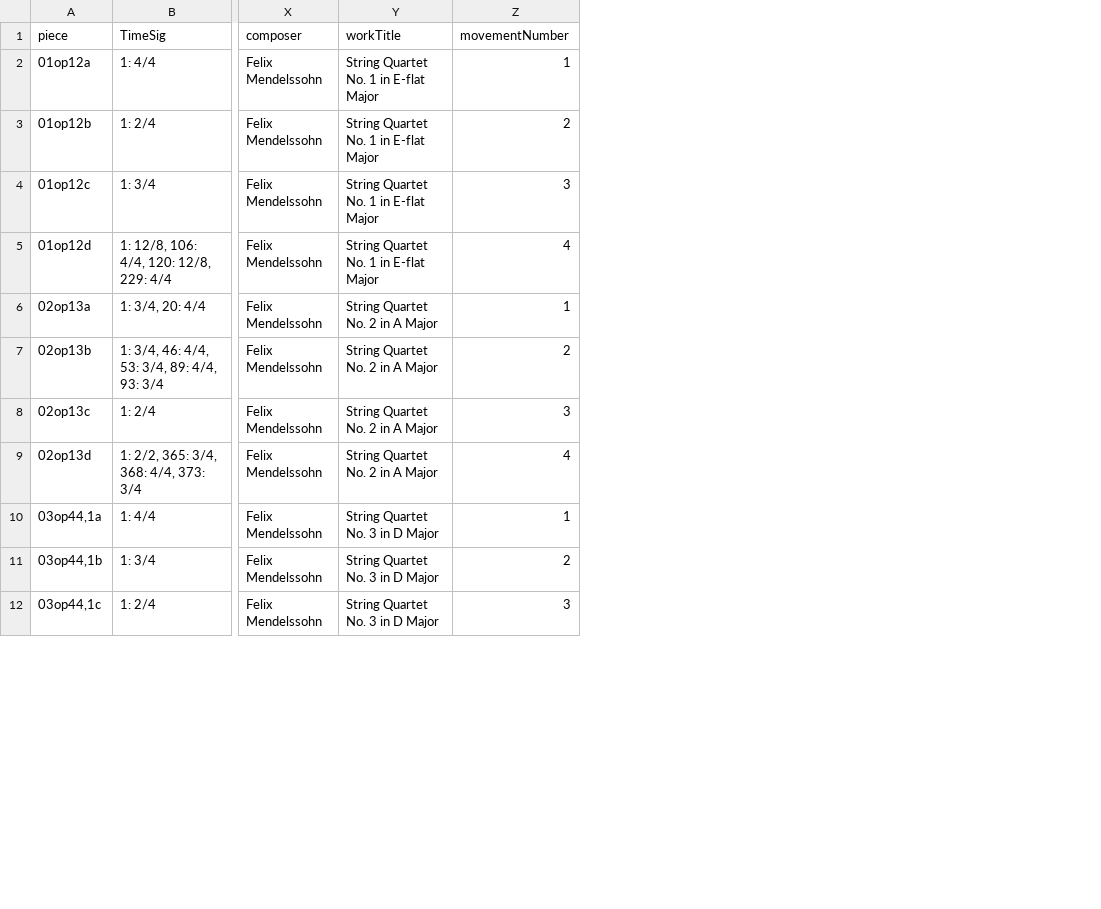
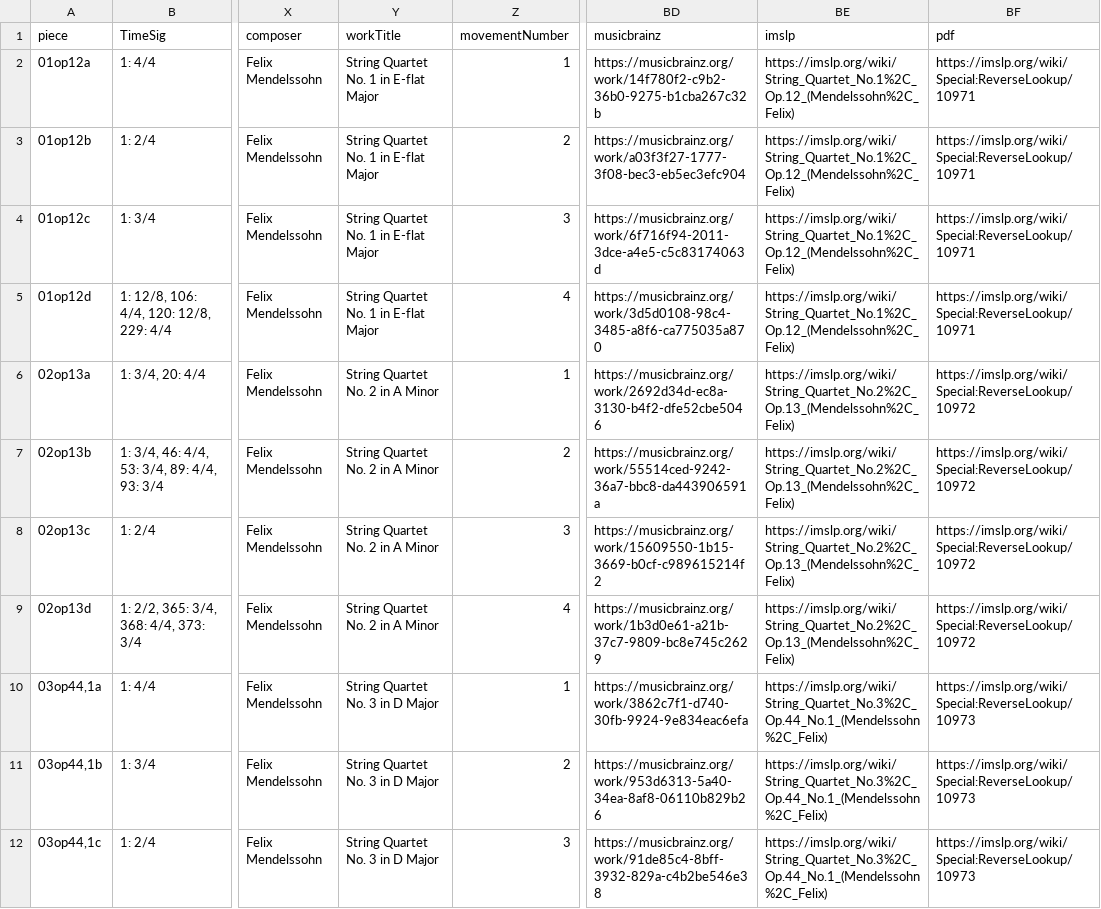
Before and after one commit to DCMLab/mendelssohn_quartets, a TSV file: metadata.tsv, drawn as a sheet; only a part is shown, gaps mark what is left out; the diff names each change by its address in the sheet, - before the commit and + after, or states it on an @@ line.

Commit message:
musicbrainz, imslp, pdf

```diff
--- a/metadata.tsv
+++ b/metadata.tsv
+column BD (musicbrainz), rows 2-12: https://musicbrainz.org/work/14f780f2-c9b2-36b0-9275-b1cba267c32b | https://musicbrainz.org/work/a03f3f27-1777-3f08-bec3-eb5ec3efc904 | https://musicbrainz.org/work/6f716f94-2011-3dce-a4e5-c5c83174063d | https://musicbrainz.org/work/3d5d0108-98c4-3485-a8f6-ca775035a870 | https://musicbrainz.org/work/2692d34d-ec8a-3130-b4f2-dfe52cbe5046 | https://musicbrainz.org/work/55514ced-9242-36a7-bbc8-da443906591a | https://musicbrainz.org/work/15609550-1b15-3669-b0cf-c989615214f2 | https://musicbrainz.org/work/1b3d0e61-a21b-37c7-9809-bc8e745c2629 | https://musicbrainz.org/work/3862c7f1-d740-30fb-9924-9e834eac6efa | https://musicbrainz.org/work/953d6313-5a40-34ea-8af8-06110b829b26 | https://musicbrainz.org/work/91de85c4-8bff-3932-829a-c4b2be546e38
+column BE (imslp), rows 2-12: https://imslp.org/wiki/String_Quartet_No.1%2C_Op.12_(Mendelssohn%2C_Felix) | https://imslp.org/wiki/String_Quartet_No.1%2C_Op.12_(Mendelssohn%2C_Felix) | https://imslp.org/wiki/String_Quartet_No.1%2C_Op.12_(Mendelssohn%2C_Felix) | https://imslp.org/wiki/String_Quartet_No.1%2C_Op.12_(Mendelssohn%2C_Felix) | https://imslp.org/wiki/String_Quartet_No.2%2C_Op.13_(Mendelssohn%2C_Felix) | https://imslp.org/wiki/String_Quartet_No.2%2C_Op.13_(Mendelssohn%2C_Felix) | https://imslp.org/wiki/String_Quartet_No.2%2C_Op.13_(Mendelssohn%2C_Felix) | https://imslp.org/wiki/String_Quartet_No.2%2C_Op.13_(Mendelssohn%2C_Felix) | https://imslp.org/wiki/String_Quartet_No.3%2C_Op.44_No.1_(Mendelssohn%2C_Felix) | https://imslp.org/wiki/String_Quartet_No.3%2C_Op.44_No.1_(Mendelssohn%2C_Felix) | https://imslp.org/wiki/String_Quartet_No.3%2C_Op.44_No.1_(Mendelssohn%2C_Felix)
+column BF (pdf), rows 2-12: https://imslp.org/wiki/Special:ReverseLookup/10971 | https://imslp.org/wiki/Special:ReverseLookup/10971 | https://imslp.org/wiki/Special:ReverseLookup/10971 | https://imslp.org/wiki/Special:ReverseLookup/10971 | https://imslp.org/wiki/Special:ReverseLookup/10972 | https://imslp.org/wiki/Special:ReverseLookup/10972 | https://imslp.org/wiki/Special:ReverseLookup/10972 | https://imslp.org/wiki/Special:ReverseLookup/10972 | https://imslp.org/wiki/Special:ReverseLookup/10973 | https://imslp.org/wiki/Special:ReverseLookup/10973 | https://imslp.org/wiki/Special:ReverseLookup/10973
-Y6:Y9 (workTitle): String Quartet No. 2 in A Major
+Y6:Y9 (workTitle): String Quartet No. 2 in A Minor
```
